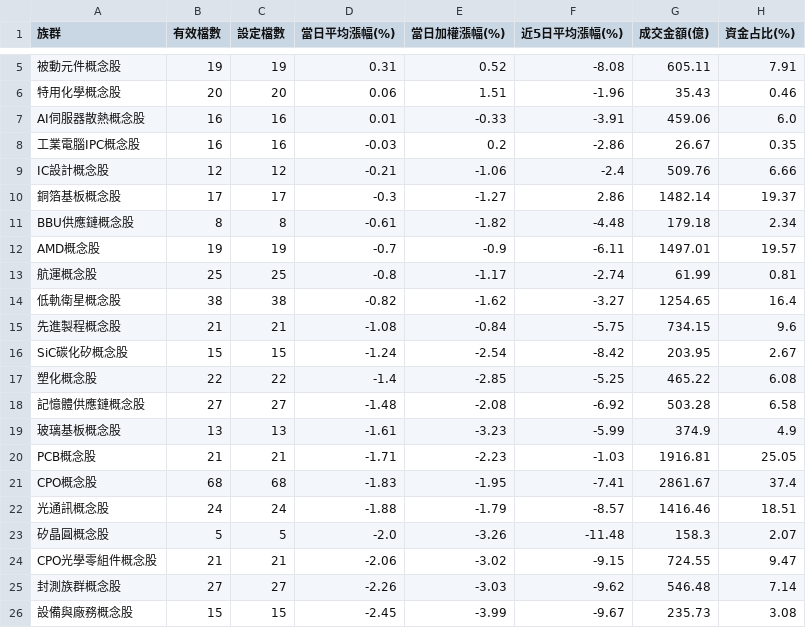
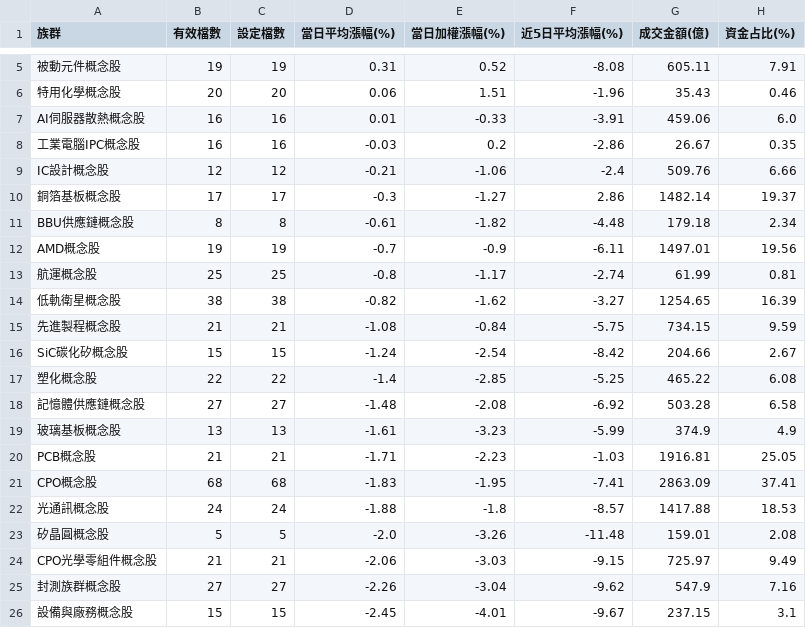
Before and after one commit to jasonlin777/-tw-stock-dashboard, a CSV file: output/sectors_2026-10-20.csv, drawn as a sheet; only a part is shown, gaps mark what is left out.

```diff
--- a/output/sectors_2026-10-20.csv
+++ b/output/sectors_2026-10-20.csv
@@ -11,7 +11,7 @@ IC設計概念股,12,12,-0.21,-1.06,-2.4,509.76,6.66
 BBU供應鏈概念股,8,8,-0.61,-1.82,-4.48,179.18,2.34
-AMD概念股,19,19,-0.7,-0.9,-6.11,1497.01,19.57
+AMD概念股,19,19,-0.7,-0.9,-6.11,1497.01,19.56
 航運概念股,25,25,-0.8,-1.17,-2.74,61.99,0.81
-低軌衛星概念股,38,38,-0.82,-1.62,-3.27,1254.65,16.4
-先進製程概念股,21,21,-1.08,-0.84,-5.75,734.15,9.6
-SiC碳化矽概念股,15,15,-1.24,-2.54,-8.42,203.95,2.67
+低軌衛星概念股,38,38,-0.82,-1.62,-3.27,1254.65,16.39
+先進製程概念股,21,21,-1.08,-0.84,-5.75,734.15,9.59
+SiC碳化矽概念股,15,15,-1.24,-2.54,-8.42,204.66,2.67
 塑化概念股,22,22,-1.4,-2.85,-5.25,465.22,6.08
@@ -20,7 +20,7 @@ SiC碳化矽概念股,15,15,-1.24,-2.54,-8.42,203.95,2.67
 PCB概念股,21,21,-1.71,-2.23,-1.03,1916.81,25.05
-CPO概念股,68,68,-1.83,-1.95,-7.41,2861.67,37.4
-光通訊概念股,24,24,-1.88,-1.79,-8.57,1416.46,18.51
-矽晶圓概念股,5,5,-2.0,-3.26,-11.48,158.3,2.07
-CPO光學零組件概念股,21,21,-2.06,-3.02,-9.15,724.55,9.47
-封測族群概念股,27,27,-2.26,-3.03,-9.62,546.48,7.14
-設備與廠務概念股,15,15,-2.45,-3.99,-9.67,235.73,3.08
+CPO概念股,68,68,-1.83,-1.95,-7.41,2863.09,37.41
+光通訊概念股,24,24,-1.88,-1.8,-8.57,1417.88,18.53
+矽晶圓概念股,5,5,-2.0,-3.26,-11.48,159.01,2.08
+CPO光學零組件概念股,21,21,-2.06,-3.03,-9.15,725.97,9.49
+封測族群概念股,27,27,-2.26,-3.04,-9.62,547.9,7.16
+設備與廠務概念股,15,15,-2.45,-4.01,-9.67,237.15,3.1
```
Also changed, not shown: output/chips_latest.csv, output/history.csv, 6 other files.
